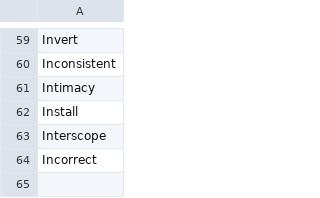
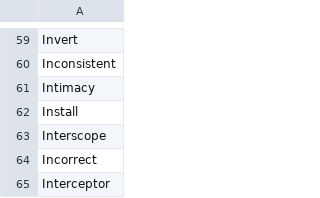
Before and after one commit to adrienbricchi/sub-titles-auto-correct, a CSV file: Corrector/Utils/StringsMaps/LettersMaps/I_trusted.eng.csv, drawn as a sheet; only a part is shown, gaps mark what is left out.

```diff
--- a/Corrector/Utils/StringsMaps/LettersMaps/I_trusted.eng.csv
+++ b/Corrector/Utils/StringsMaps/LettersMaps/I_trusted.eng.csv
@@ -64 +64,2 @@ Interscope
 Incorrect
+Interceptor
```
Also changed, not shown: Corrector/Utils/StringsMaps/LettersMaps/I_trusted.fr.csv, 3 other files.
